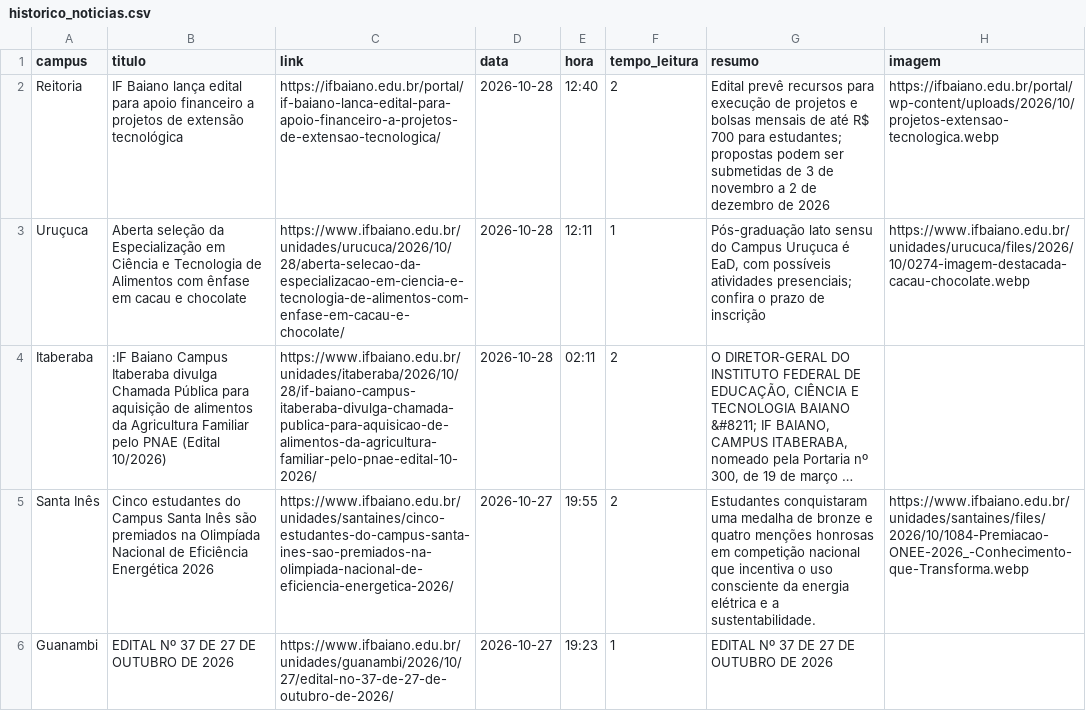
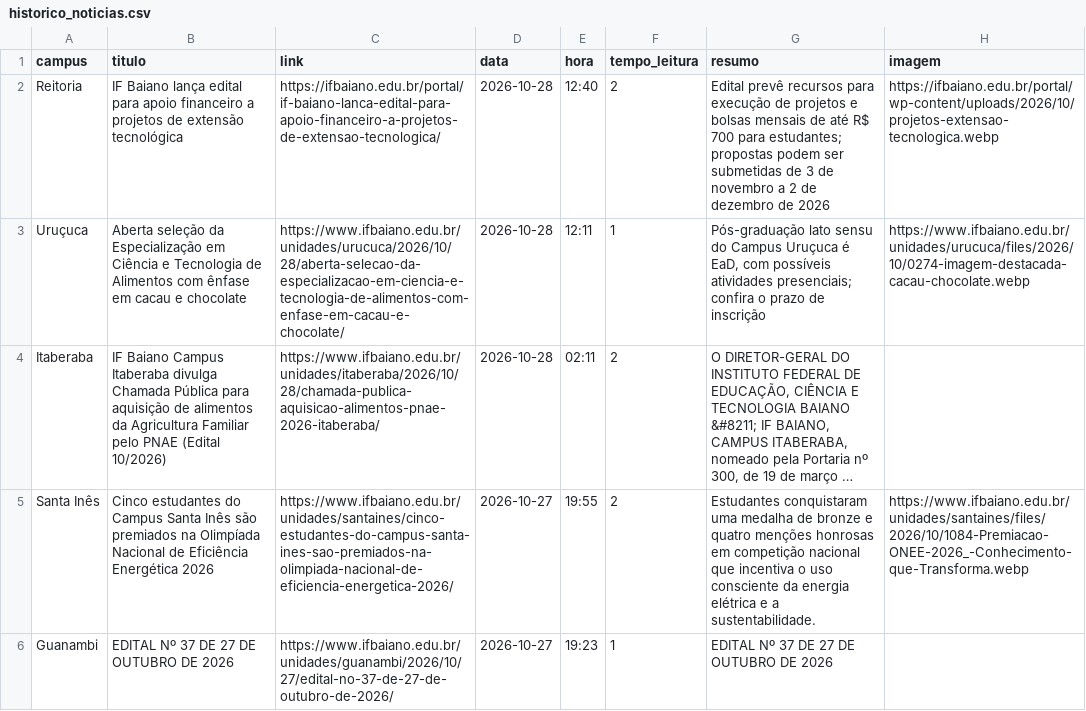
Before and after one commit to ascomifbaiano/jornal-bembaiano, a CSV file: data/historico_noticias.csv, drawn as a sheet; only a part is shown; long unchanged cells end in …; the diff names each change by its address in the sheet, - before the commit and + after, or states it on an @@ line.

```diff
--- a/data/historico_noticias.csv
+++ b/data/historico_noticias.csv
-B4 (titulo): :IF Baiano Campus…
+B4 (titulo): IF Baiano Campus…
-C4 (link): https://www.ifbaiano.edu.br/unidades/itaberaba/2026/10/28/if-baiano-campus-itaberaba-divulga-chamada-publica-para-aquisicao-de-alimentos-da-agricultura-familiar-pelo-pnae-edital-10-2026/
+C4 (link): https://www.ifbaiano.edu.br/unidades/itaberaba/2026/10/28/chamada-publica-aquisicao-alimentos-pnae-2026-itaberaba/
```
